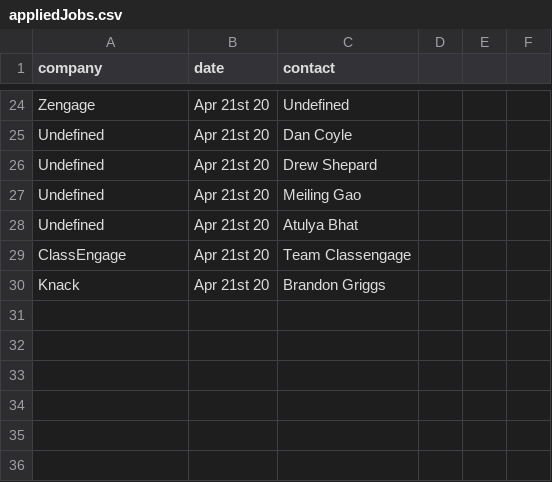
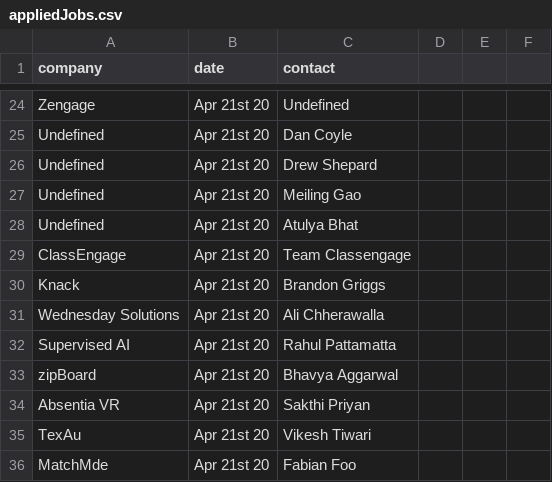
Before and after one commit to coloradorca/SeleniumApply, a CSV file: appliedJobs.csv, drawn as a sheet; only a part is shown, gaps mark what is left out.

```diff
--- a/appliedJobs.csv
+++ b/appliedJobs.csv
@@ -30 +30,7 @@ ClassEngage, Apr 21st 20, Team Classengage,
 Knack, Apr 21st 20, Brandon Griggs,
+Wednesday Solutions, Apr 21st 20, Ali Chherawalla,
+Supervised AI, Apr 21st 20, Rahul Pattamatta,
+zipBoard, Apr 21st 20, Bhavya Aggarwal,
+Absentia VR, Apr 21st 20, Sakthi Priyan,
+TexAu, Apr 21st 20, Vikesh Tiwari,
+MatchMde, Apr 21st 20, Fabian Foo,
```
Also changed, not shown: 1 other file.
